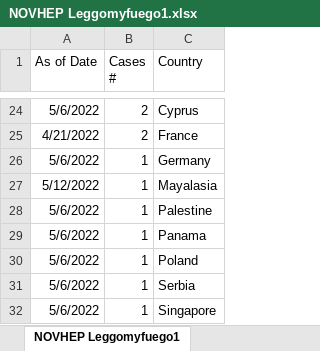
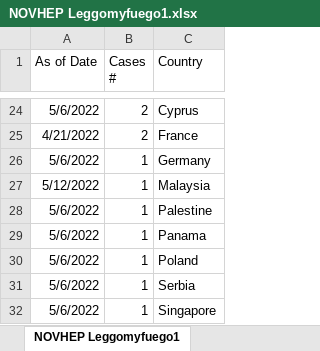
Before and after one commit to Mike-Honey/novhep-22, an Excel workbook: NOVHEP Leggomyfuego1.xlsx, sheet NOVHEP Leggomyfuego1, drawn as a sheet; only a part is shown, gaps mark what is left out; values as stored, in another font and other column widths than the file's, no borders; table styles not drawn; the diff names each change by its address in the sheet, - before the commit and + after, or states it on an @@ line.

Commit message:
Add files via upload

```diff
--- a/NOVHEP Leggomyfuego1.xlsx (sheet NOVHEP Leggomyfuego1)
+++ b/NOVHEP Leggomyfuego1.xlsx (sheet NOVHEP Leggomyfuego1)
-C27 (Country): Mayalasia
+C27 (Country): Malaysia
```
